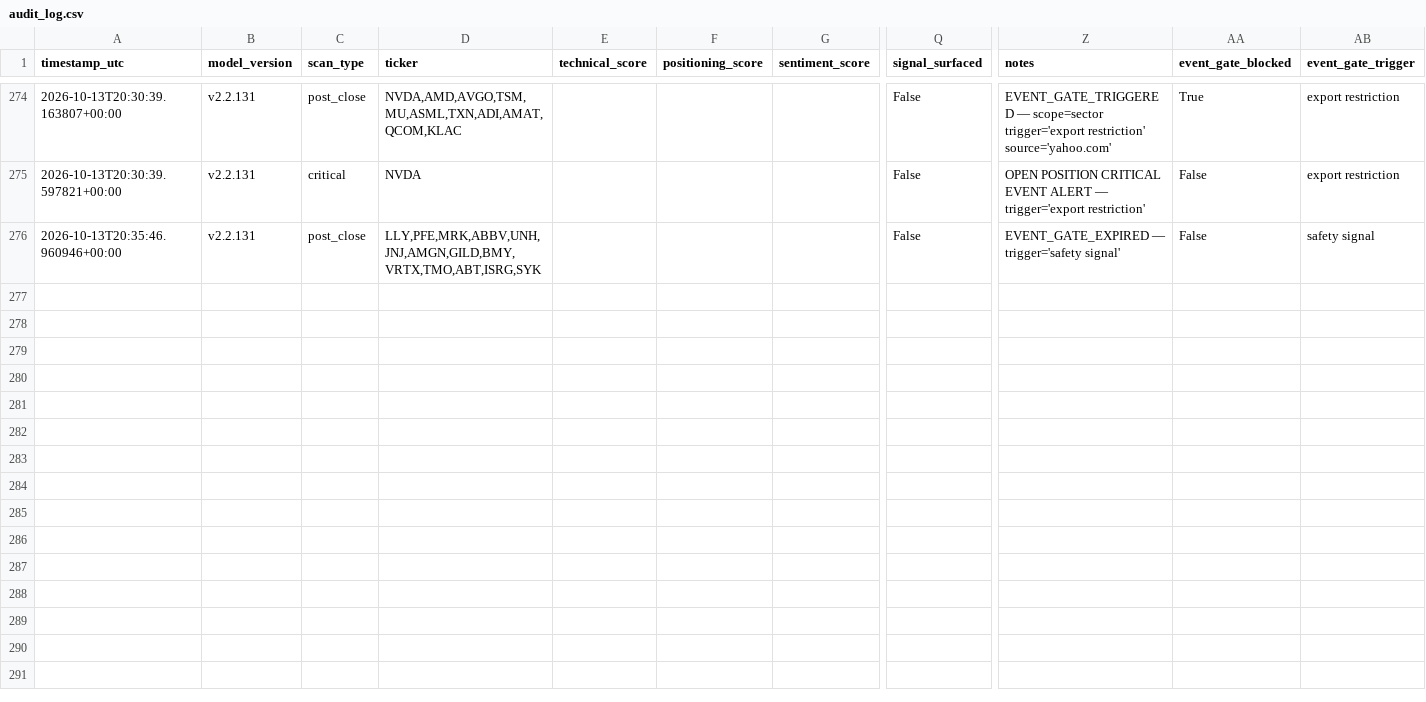
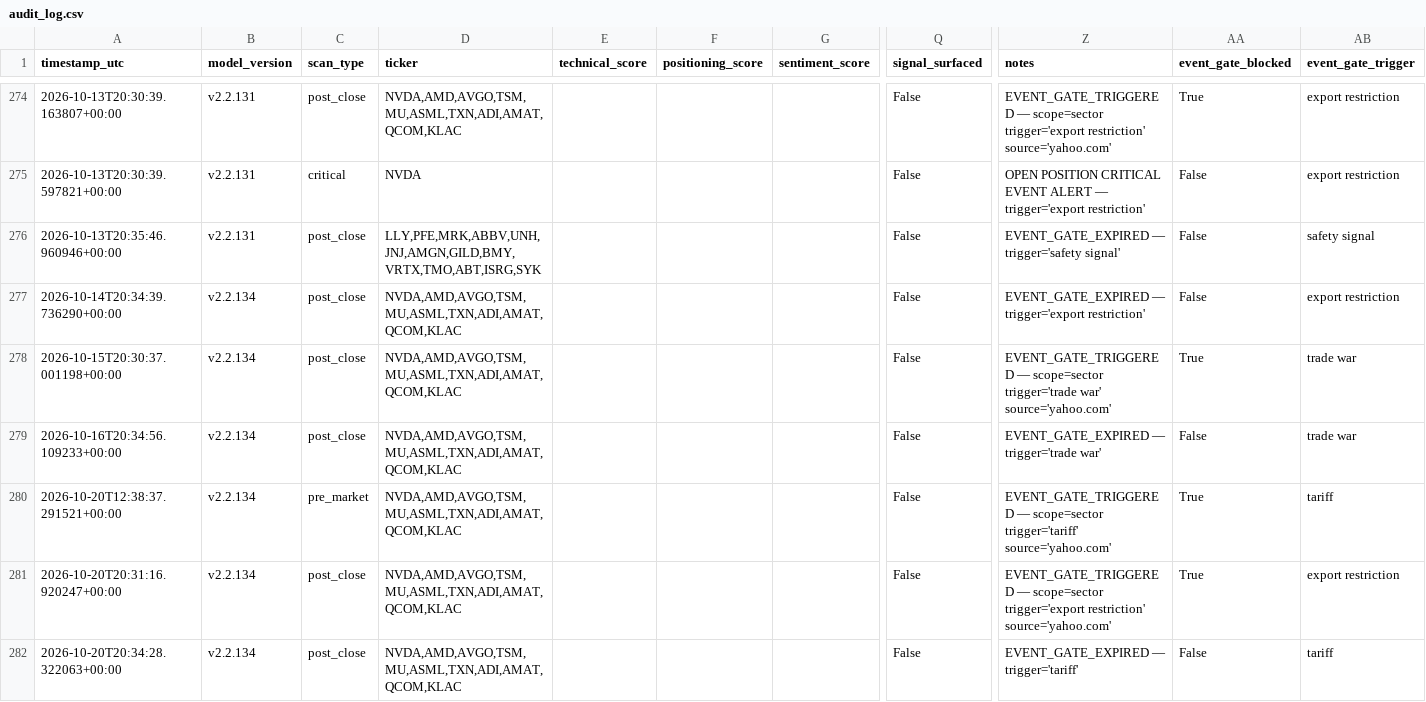
Before and after one commit to MrKoods/StockAnalysis, a CSV file: data/logs/audit_log.csv, drawn as a sheet; only a part is shown, gaps mark what is left out; rows hold the shown columns only; the diff covers the shown part only; the diff names each change by its address in the sheet, - before the commit and + after, or states it on an @@ line.

```diff
--- a/data/logs/audit_log.csv
+++ b/data/logs/audit_log.csv
+row 277: 2026-10-14T20:34:39.736290+00:00 | v2.2.134 | post_close | NVDA,AMD,AVGO,TSM,MU,ASML,TXN,ADI,AMAT,QCOM,KLAC |  |  |  | False | EVENT_GATE_EXPIRED — trigger='export restriction' | False | export restriction
+row 278: 2026-10-15T20:30:37.001198+00:00 | v2.2.134 | post_close | NVDA,AMD,AVGO,TSM,MU,ASML,TXN,ADI,AMAT,QCOM,KLAC |  |  |  | False | EVENT_GATE_TRIGGERED — scope=sector trigger='trade war' source='yahoo.com' | True | trade war
+row 279: 2026-10-16T20:34:56.109233+00:00 | v2.2.134 | post_close | NVDA,AMD,AVGO,TSM,MU,ASML,TXN,ADI,AMAT,QCOM,KLAC |  |  |  | False | EVENT_GATE_EXPIRED — trigger='trade war' | False | trade war
+row 280: 2026-10-20T12:38:37.291521+00:00 | v2.2.134 | pre_market | NVDA,AMD,AVGO,TSM,MU,ASML,TXN,ADI,AMAT,QCOM,KLAC |  |  |  | False | EVENT_GATE_TRIGGERED — scope=sector trigger='tariff' source='yahoo.com' | True | tariff
+row 281: 2026-10-20T20:31:16.920247+00:00 | v2.2.134 | post_close | NVDA,AMD,AVGO,TSM,MU,ASML,TXN,ADI,AMAT,QCOM,KLAC |  |  |  | False | EVENT_GATE_TRIGGERED — scope=sector trigger='export restriction' source='yahoo.com' | True | export restriction
+row 282: 2026-10-20T20:34:28.322063+00:00 | v2.2.134 | post_close | NVDA,AMD,AVGO,TSM,MU,ASML,TXN,ADI,AMAT,QCOM,KLAC |  |  |  | False | EVENT_GATE_EXPIRED — trigger='tariff' | False | tariff
```
Also changed, not shown: 6 added rows elsewhere in this file, data/logs/validation_log.csv, paper_trading/options_positions.csv, 20 other files.
